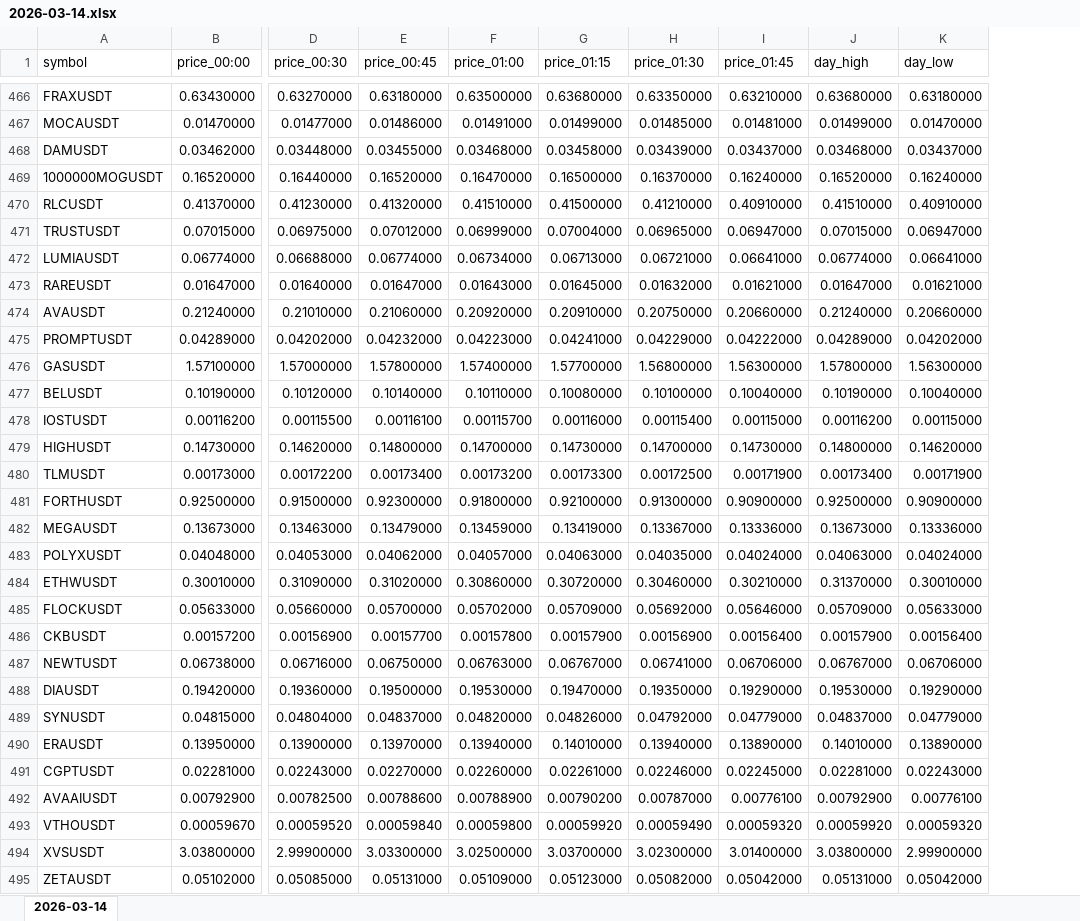
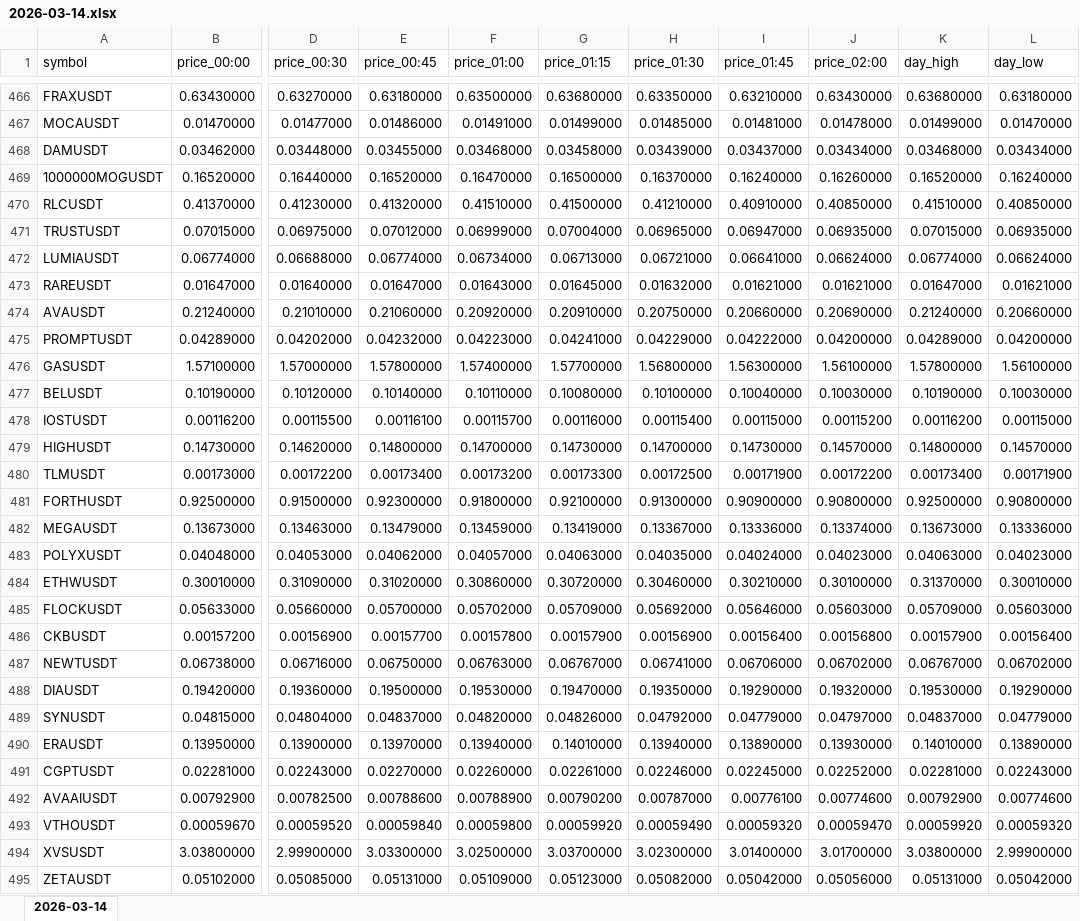
Before and after one commit to smallocean43658/data, an Excel workbook: records/weeks/2026-03-09_2026-03-15/2026-03-14.xlsx, sheet 2026-03-14, drawn as a sheet; only a part is shown, gaps mark what is left out; values as stored, in another font and other column widths than the file's, no borders; addresses are those after the commit; the diff covers the shown part only; the diff names each change by its address in the sheet, - before the commit and + after, or states it on an @@ line.

```diff
--- a/records/weeks/2026-03-09_2026-03-15/2026-03-14.xlsx (sheet 2026-03-14)
+++ b/records/weeks/2026-03-09_2026-03-15/2026-03-14.xlsx (sheet 2026-03-14)
+column J (price_02:00), rows 466-495: 0.63430000 | 0.01478000 | 0.03434000 | 0.16260000 | 0.40850000 | 0.06935000 | 0.06624000 | 0.01621000 | 0.20690000 | 0.04200000 | 1.56100000 | 0.10030000 | 0.00115200 | 0.14570000 | 0.00172200 | 0.90800000 | 0.13374000 | 0.04023000 | 0.30100000 | 0.05603000 | 0.00156800 | 0.06702000 | 0.19320000 | 0.04797000 | 0.13930000 | 0.02252000 | 0.00774600 | 0.00059470 | 3.01700000 | 0.05056000
-L468 (day_low): 0.03437000
+L468 (day_low): 0.03434000
-L470 (day_low): 0.40910000
+L470 (day_low): 0.40850000
-L471 (day_low): 0.06947000
+L471 (day_low): 0.06935000
-L472 (day_low): 0.06641000
+L472 (day_low): 0.06624000
-L475 (day_low): 0.04202000
+L475 (day_low): 0.04200000
-L476 (day_low): 1.56300000
+L476 (day_low): 1.56100000
-L477 (day_low): 0.10040000
+L477 (day_low): 0.10030000
-L479 (day_low): 0.14620000
+L479 (day_low): 0.14570000
-L481 (day_low): 0.90900000
+L481 (day_low): 0.90800000
-L483 (day_low): 0.04024000
+L483 (day_low): 0.04023000
-L485 (day_low): 0.05633000
+L485 (day_low): 0.05603000
-L487 (day_low): 0.06706000
+L487 (day_low): 0.06702000
-L492 (day_low): 0.00776100
+L492 (day_low): 0.00774600
```
Also changed, not shown: 158 edited cells elsewhere in this sheet, 2 other files.
